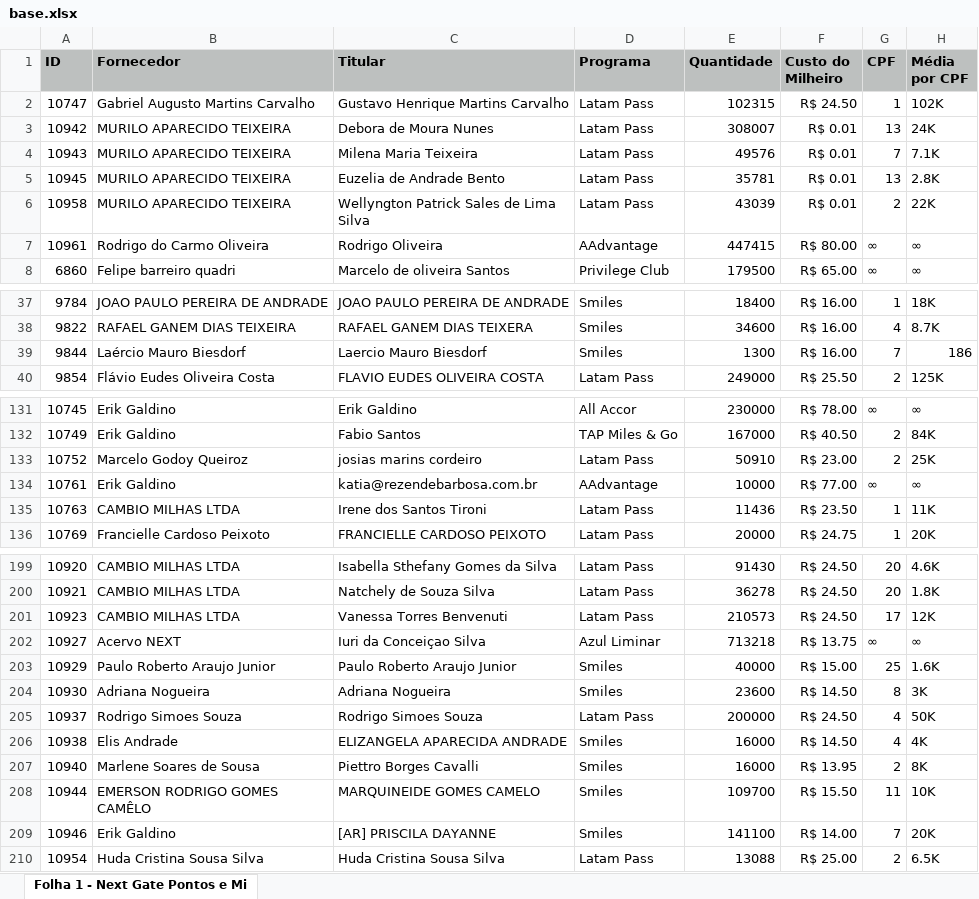
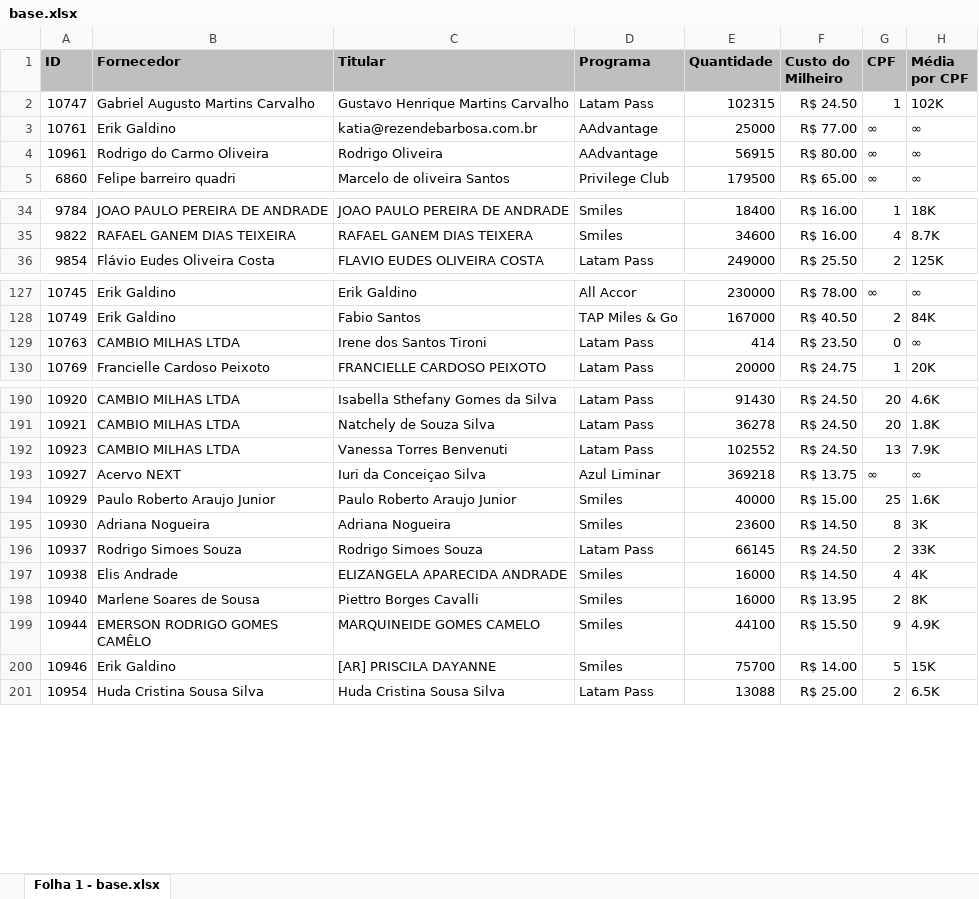
Before and after one commit to euramonsantos19-prog/next-gate-milhas-online, an Excel workbook: base.xlsx, sheet Folha 1 - base.xlsx, drawn as a sheet; only a part is shown, gaps mark what is left out; values as stored, in another font and other column widths than the file's, no borders; removed rows and columns are numbered as before the commit, all else as after; the diff covers the shown part only; the diff names each change by its address in the sheet, - before the commit and + after, or states it on an @@ line.

```diff
--- a/base.xlsx (sheet Folha 1 - base.xlsx)
+++ b/base.xlsx (sheet Folha 1 - base.xlsx)
-sheet tab: Folha 1 - Next Gate Pontos e Mi
+sheet tab: Folha 1 - base.xlsx
-row 3: 10942 | MURILO APARECIDO TEIXEIRA | Debora de Moura Nunes | Latam Pass | 308007 | R$ 0.01 | 13 | 24K
-row 4: 10943 | MURILO APARECIDO TEIXEIRA | Milena Maria Teixeira | Latam Pass | 49576 | R$ 0.01 | 7 | 7.1K
-row 5: 10945 | MURILO APARECIDO TEIXEIRA | Euzelia de Andrade Bento | Latam Pass | 35781 | R$ 0.01 | 13 | 2.8K
-row 6: 10958 | MURILO APARECIDO TEIXEIRA | Wellyngton Patrick Sales de Lima Silva | Latam Pass | 43039 | R$ 0.01 | 2 | 22K
+row 3: 10761 | Erik Galdino | katia@rezendebarbosa.com.br | AAdvantage | 25000 | R$ 77.00 | ∞ | ∞
-E4 (Quantidade): 447415
+E4 (Quantidade): 56915
-row 39: 9844 | Laércio Mauro Biesdorf | Laercio Mauro Biesdorf | Smiles | 1300 | R$ 16.00 | 7 | 186
-row 133: 10752 | Marcelo Godoy Queiroz | josias marins cordeiro | Latam Pass | 50910 | R$ 23.00 | 2 | 25K
-row 134: 10761 | Erik Galdino | katia@rezendebarbosa.com.br | AAdvantage | 10000 | R$ 77.00 | ∞ | ∞
-E129 (Quantidade): 11436
+E129 (Quantidade): 414
-G129 (CPF): 1
+G129 (CPF): 0
-H129 (Média por CPF): 11K
+H129 (Média por CPF): ∞
-E192 (Quantidade): 210573
+E192 (Quantidade): 102552
-G192 (CPF): 17
+G192 (CPF): 13
-H192 (Média por CPF): 12K
+H192 (Média por CPF): 7.9K
-E193 (Quantidade): 713218
+E193 (Quantidade): 369218
-E196 (Quantidade): 200000
+E196 (Quantidade): 66145
-G196 (CPF): 4
+G196 (CPF): 2
-H196 (Média por CPF): 50K
+H196 (Média por CPF): 33K
-E199 (Quantidade): 109700
+E199 (Quantidade): 44100
-G199 (CPF): 11
+G199 (CPF): 9
-H199 (Média por CPF): 10K
+H199 (Média por CPF): 4.9K
-E200 (Quantidade): 141100
+E200 (Quantidade): 75700
-G200 (CPF): 7
+G200 (CPF): 5
-H200 (Média por CPF): 20K
+H200 (Média por CPF): 15K
```
Also changed, not shown: 58 added rows, 3 removed rows and 26 edited cells elsewhere in this sheet.
